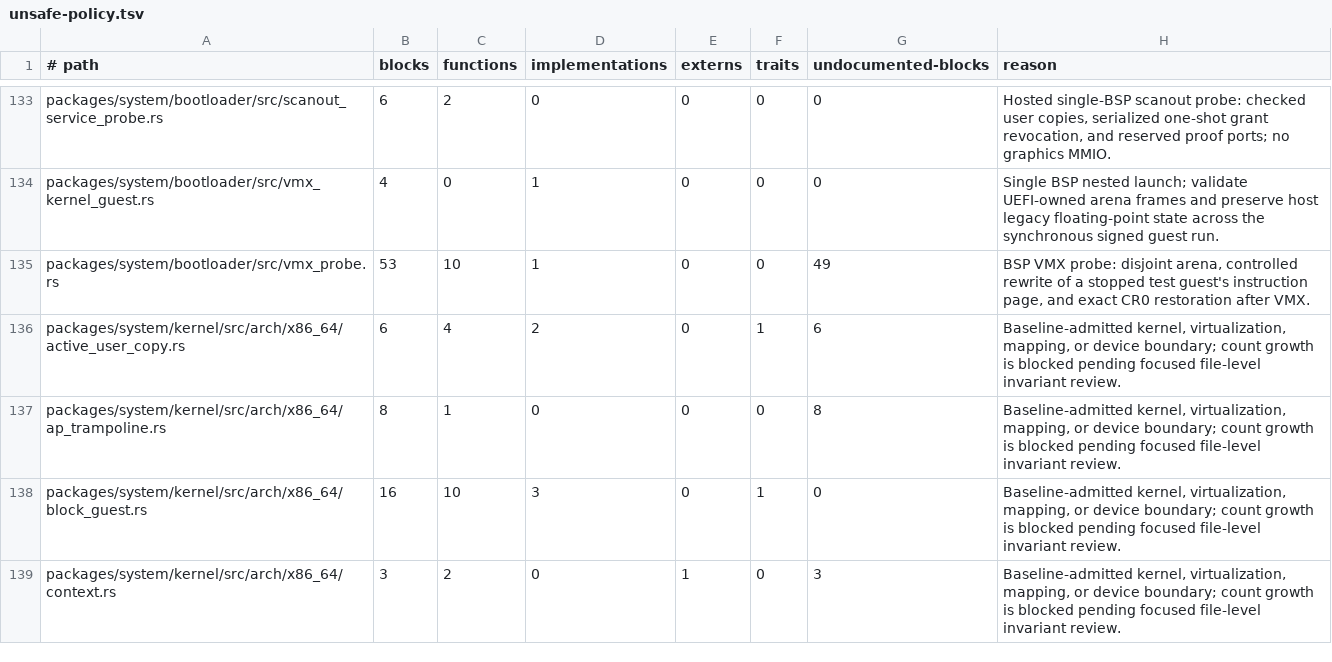
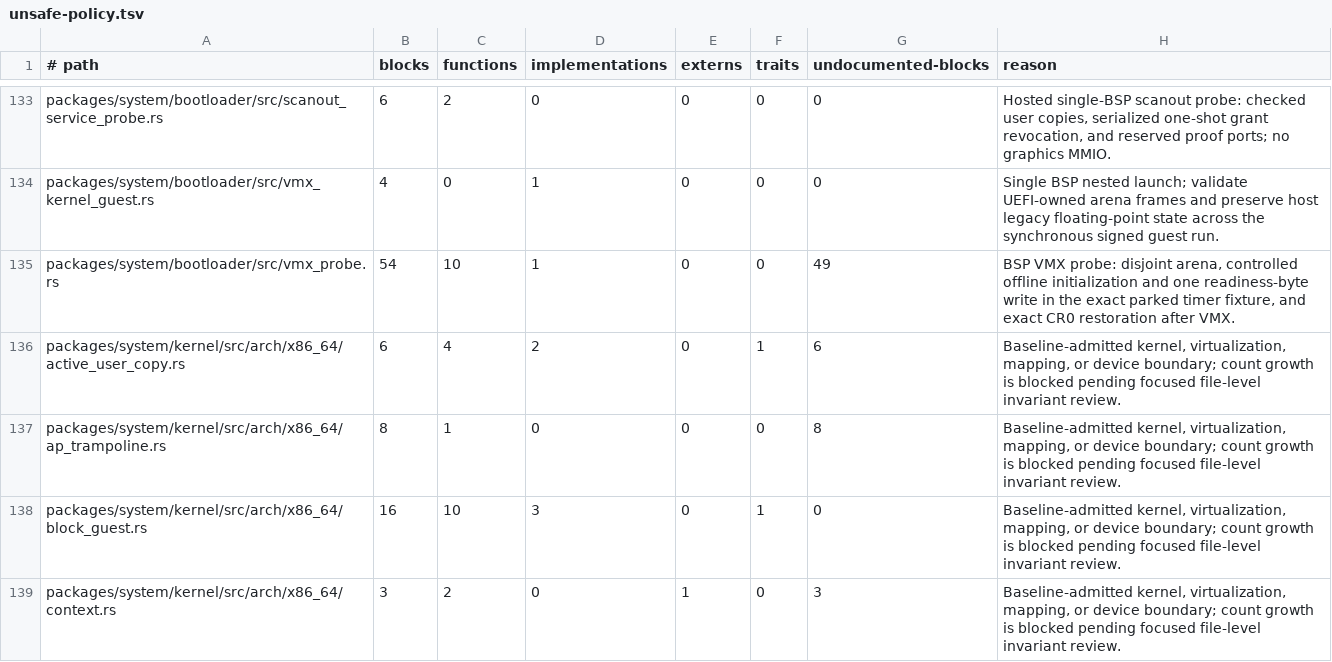
Before and after one commit to mitchellmachine/mrml, a TSV file: tools/ci/unsafe-policy.tsv, drawn as a sheet; only a part is shown, gaps mark what is left out.

Commit message:
Resume a timer-preempted VMX guest after running the signed Gigakernel

```diff
--- a/tools/ci/unsafe-policy.tsv
+++ b/tools/ci/unsafe-policy.tsv
@@ -134,3 +134,3 @@ packages/system/bootloader/src/scanout_service_probe.rs	6	2	0	0	0	0	Hosted singl
 packages/system/bootloader/src/vmx_kernel_guest.rs	4	0	1	0	0	0	Single BSP nested launch; validate UEFI-owned arena frames and preserve host legacy floating-point state across the synchronous signed guest run.
-packages/system/bootloader/src/vmx_probe.rs	53	10	1	0	0	49	BSP VMX probe: disjoint arena, controlled rewrite of a stopped test guest's instruction page, and exact CR0 restoration after VMX.
+packages/system/bootloader/src/vmx_probe.rs	54	10	1	0	0	49	BSP VMX probe: disjoint arena, controlled offline initialization and one readiness-byte write in the exact parked timer fixture, and exact CR0 restoration after VMX.
 packages/system/kernel/src/arch/x86_64/active_user_copy.rs	6	4	2	0	1	6	Baseline-admitted kernel, virtualization, mapping, or device boundary; count growth is blocked pending focused file-level invariant review.
```
Also changed, not shown: 7 other files.
